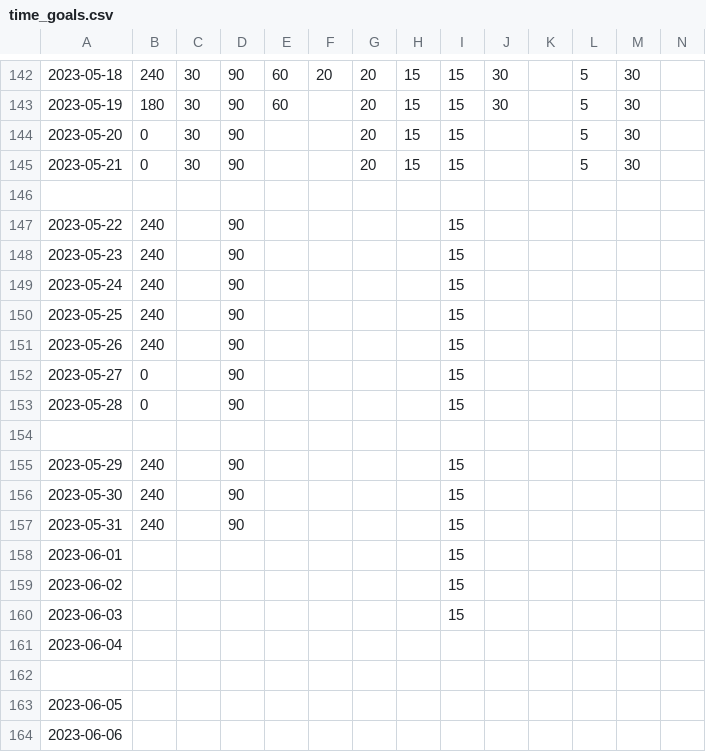
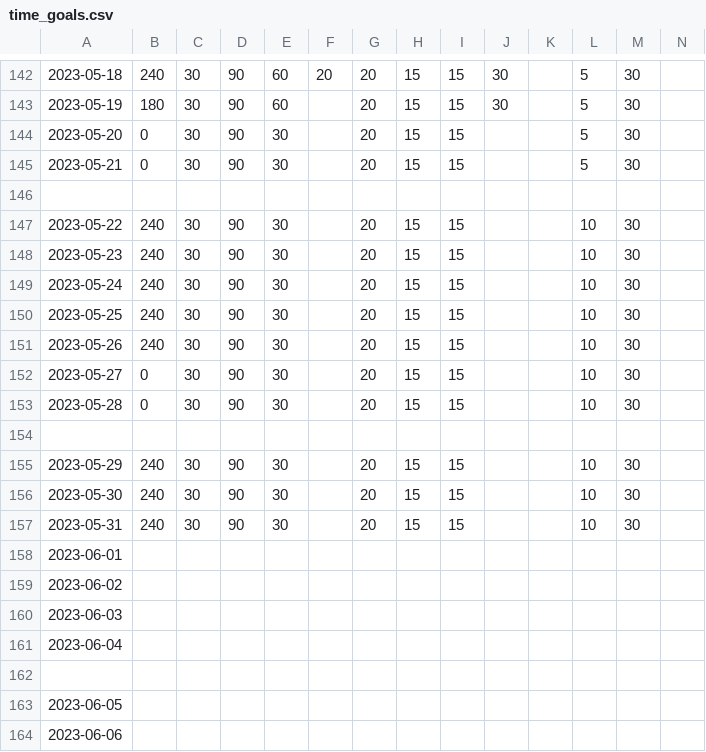
Before and after one commit to ddstats1/time-tracking, a CSV file: tracker/time_goals.csv, drawn as a sheet; only a part is shown, gaps mark what is left out; the diff names each change by its address in the sheet, - before the commit and + after, or states it on an @@ line.

Commit message:
Add files via upload

```diff
--- a/tracker/time_goals.csv
+++ b/tracker/time_goals.csv
-E144:E145: (empty)
+E144:E145: 30
-C147:C153: (empty)
+C147:C153: 30
-E147:E153: (empty)
+E147:E153: 30
-G147:G153: (empty)
+G147:G153: 20
-H147:H153: (empty)
+H147:H153: 15
-L147:L153: (empty)
+L147:L153: 10
-M147:M153: (empty)
+M147:M153: 30
-C155:C157: (empty)
+C155:C157: 30
-E155:E157: (empty)
+E155:E157: 30
-G155:G157: (empty)
+G155:G157: 20
-H155:H157: (empty)
+H155:H157: 15
-L155:L157: (empty)
+L155:L157: 10
-M155:M157: (empty)
+M155:M157: 30
-I158:I160: 15
+I158:I160: (empty)
```
